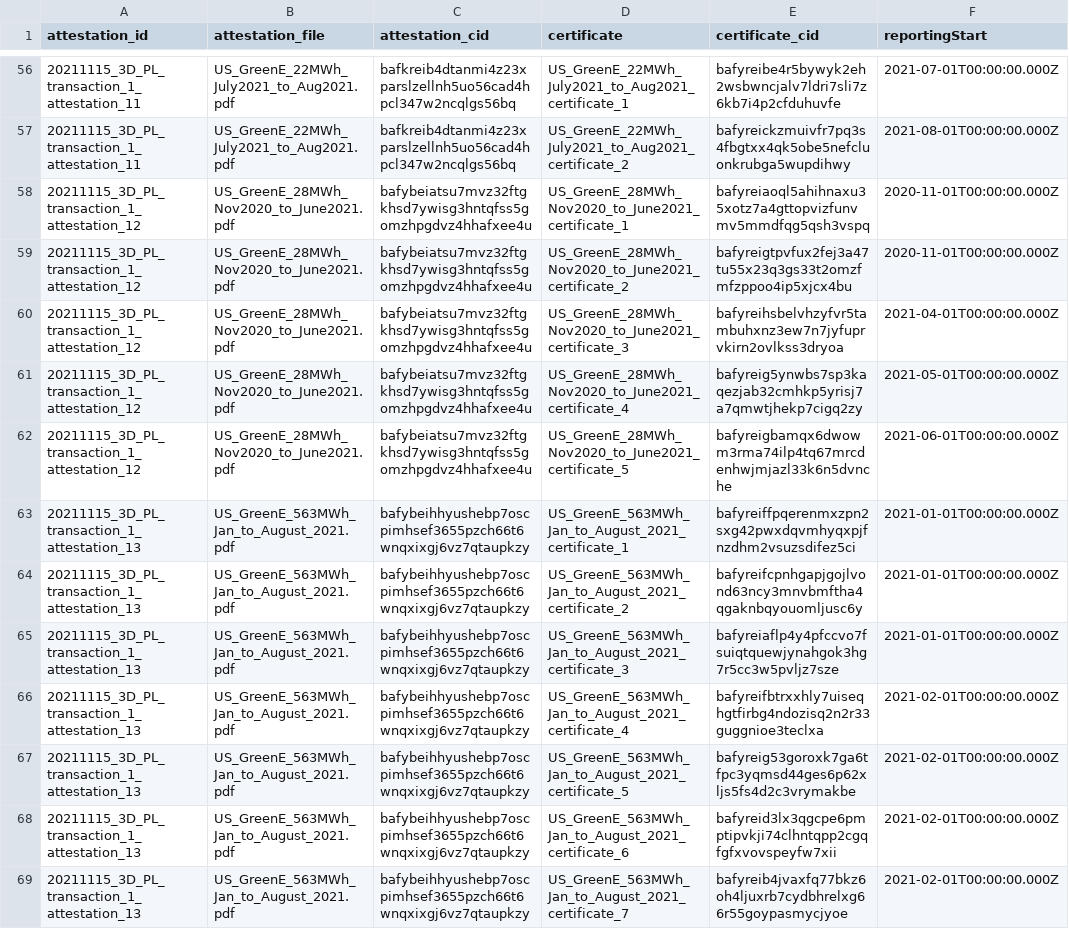
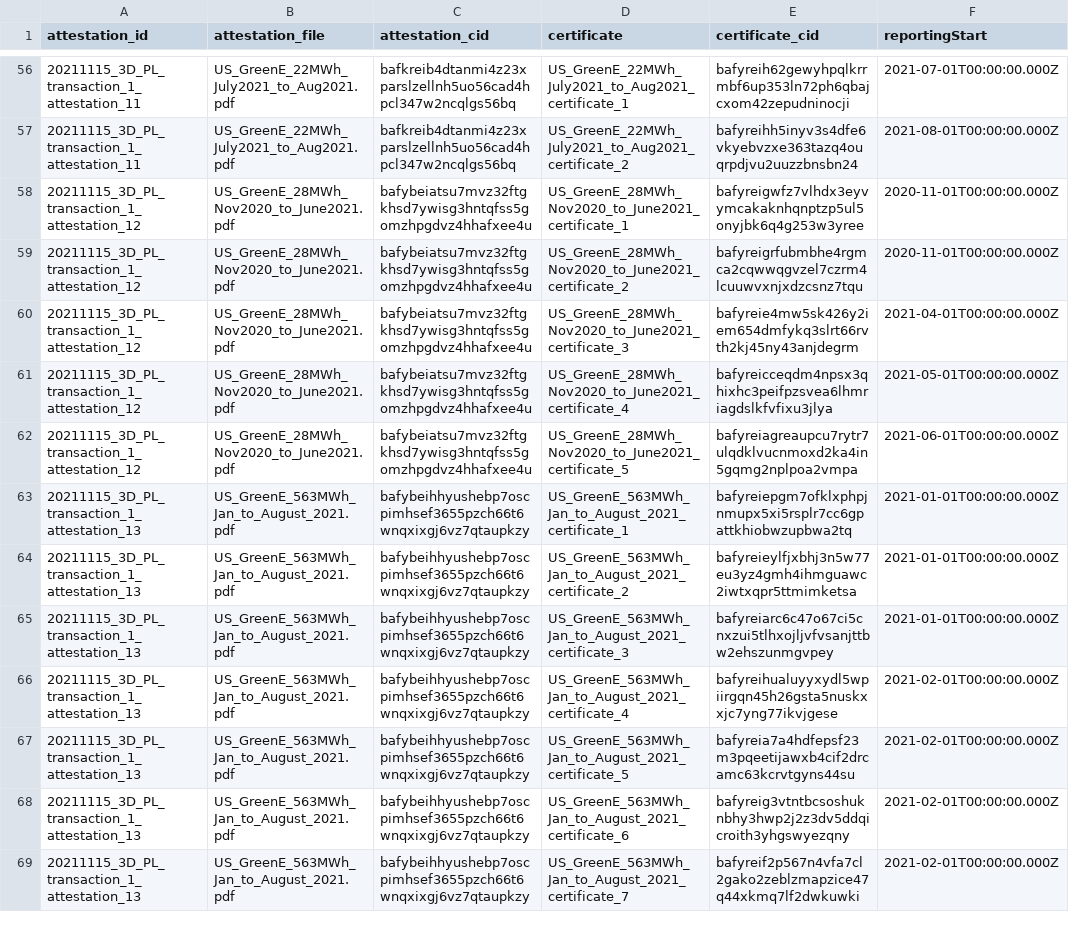
Before and after one commit to protocol/filecoin-renewables-purchases, a CSV file: 20211231_3D_delivery/20211231_3D_delivery_step6_generationRecords.csv, drawn as a sheet; only a part is shown, gaps mark what is left out; the diff covers the shown part only; the diff names each change by its address in the sheet, - before the commit and + after, or states it on an @@ line.

```diff
--- a/20211231_3D_delivery/20211231_3D_delivery_step6_generationRecords.csv
+++ b/20211231_3D_delivery/20211231_3D_delivery_step6_generationRecords.csv
-E56 (certificate_cid): bafyreibe4r5bywyk2eh2wsbwncjalv7ldri7sli7z6kb7i4p2cfduhuvfe
+E56 (certificate_cid): bafyreih62gewyhpqlkrrmbf6up353ln72ph6qbajcxom42zepudninocji
-E57 (certificate_cid): bafyreickzmuivfr7pq3s4fbgtxx4qk5obe5nefcluonkrubga5wupdihwy
+E57 (certificate_cid): bafyreihh5inyv3s4dfe6vkyebvzxe363tazq4ouqrpdjvu2uuzzbnsbn24
-E58 (certificate_cid): bafyreiaoql5ahihnaxu35xotz7a4gttopvizfunvmv5mmdfqg5qsh3vspq
+E58 (certificate_cid): bafyreigwfz7vlhdx3eyvymcakaknhqnptzp5ul5onyjbk6q4g253w3yree
-E59 (certificate_cid): bafyreigtpvfux2fej3a47tu55x23q3gs33t2omzfmfzppoo4ip5xjcx4bu
+E59 (certificate_cid): bafyreigrfubmbhe4rgmca2cqwwqgvzel7czrm4lcuuwvxnjxdzcsnz7tqu
-E60 (certificate_cid): bafyreihsbelvhzyfvr5tambuhxnz3ew7n7jyfuprvkirn2ovlkss3dryoa
+E60 (certificate_cid): bafyreie4mw5sk426y2iem654dmfykq3slrt66rvth2kj45ny43anjdegrm
-E61 (certificate_cid): bafyreig5ynwbs7sp3kaqezjab32cmhkp5yrisj7a7qmwtjhekp7cigq2zy
+E61 (certificate_cid): bafyreicceqdm4npsx3qhixhc3peifpzsvea6lhmriagdslkfvfixu3jlya
-E62 (certificate_cid): bafyreigbamqx6dwowm3rma74ilp4tq67mrcdenhwjmjazl33k6n5dvnche
+E62 (certificate_cid): bafyreiagreaupcu7rytr7ulqdklvucnmoxd2ka4in5gqmg2nplpoa2vmpa
-E63 (certificate_cid): bafyreiffpqerenmxzpn2sxg42pwxdqvmhyqxpjfnzdhm2vsuzsdifez5ci
+E63 (certificate_cid): bafyreiepgm7ofklxphpjnmupx5xi5rsplr7cc6gpattkhiobwzupbwa2tq
-E64 (certificate_cid): bafyreifcpnhgapjgojlvond63ncy3mnvbmftha4qgaknbqyouomljusc6y
+E64 (certificate_cid): bafyreieylfjxbhj3n5w77eu3yz4gmh4ihmguawc2iwtxqpr5ttmimketsa
-E65 (certificate_cid): bafyreiaflp4y4pfccvo7fsuiqtquewjynahgok3hg7r5cc3w5pvljz7sze
+E65 (certificate_cid): bafyreiarc6c47o67ci5cnxzui5tlhxojljvfvsanjttbw2ehszunmgvpey
-E66 (certificate_cid): bafyreifbtrxxhly7uiseqhgtfirbg4ndozisq2n2r33guggnioe3teclxa
+E66 (certificate_cid): bafyreihualuyyxydl5wpiirgqn45h26gsta5nuskxxjc7yng77ikvjgese
-E67 (certificate_cid): bafyreig53goroxk7ga6tfpc3yqmsd44ges6p62xljs5fs4d2c3vrymakbe
+E67 (certificate_cid): bafyreia7a4hdfepsf23m3pqeetijawxb4cif2drcamc63kcrvtgyns44su
-E68 (certificate_cid): bafyreid3lx3qgcpe6pmptipvkji74clhntqpp2cgqfgfxvovspeyfw7xii
+E68 (certificate_cid): bafyreig3vtntbcsoshuknbhy3hwp2j2z3dv5ddqicroith3yhgswyezqny
-E69 (certificate_cid): bafyreib4jvaxfq77bkz6oh4ljuxrb7cydbhrelxg66r55goypasmycjyoe
+E69 (certificate_cid): bafyreif2p567n4vfa7cl2gako2zeblzmapzice47q44xkmq7lf2dwkuwki
```
Also changed, not shown: 119 edited cells elsewhere in this file.
